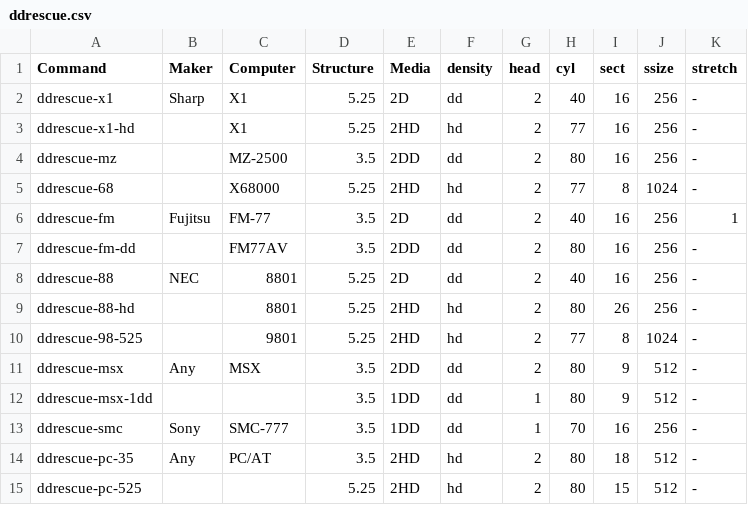
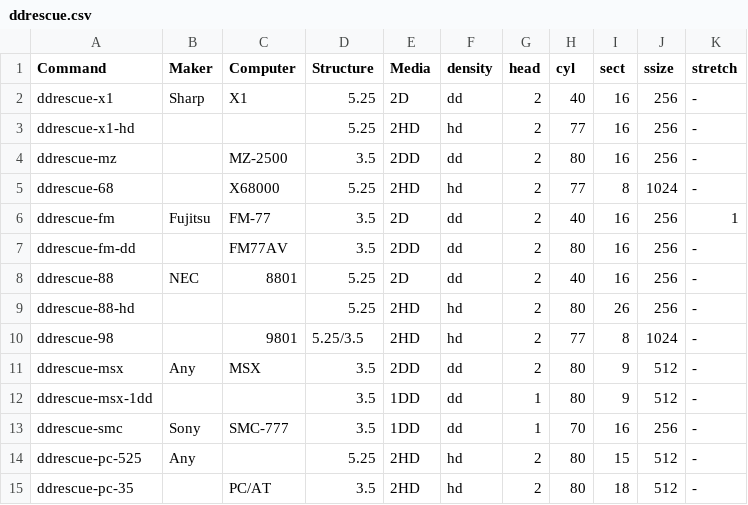
Before and after one commit to cybergarage/fdutils-aux-jp, a CSV file: ddrescue.csv, drawn as a sheet.

Commit message:
Rename ddrescue-98-525 to ddrescue-98

```diff
--- a/ddrescue.csv
+++ b/ddrescue.csv
@@ -2,3 +2,3 @@ Command,Maker,Computer,Structure,Media,density,head,cyl,sect,ssize,stretch
 ddrescue-x1,Sharp,X1,5.25,2D,dd,2,40,16,256,-
-ddrescue-x1-hd,,X1,5.25,2HD,hd,2,77,16,256,-
+ddrescue-x1-hd,,,5.25,2HD,hd,2,77,16,256,-
 ddrescue-mz,,MZ-2500,3.5,2DD,dd,2,80,16,256,-
@@ -8,4 +8,4 @@ ddrescue-fm-dd,,FM77AV,3.5,2DD,dd,2,80,16,256,-
 ddrescue-88,NEC,8801,5.25,2D,dd,2,40,16,256,-
-ddrescue-88-hd,,8801,5.25,2HD,hd,2,80,26,256,-
-ddrescue-98-525,,9801,5.25,2HD,hd,2,77,8,1024,-
+ddrescue-88-hd,,,5.25,2HD,hd,2,80,26,256,-
+ddrescue-98,,9801,5.25/3.5,2HD,hd,2,77,8,1024,-
 ddrescue-msx,Any,MSX,3.5,2DD,dd,2,80,9,512,-
@@ -13,3 +13,3 @@ ddrescue-msx-1dd,,,3.5,1DD,dd,1,80,9,512,-
 ddrescue-smc,Sony,SMC-777,3.5,1DD,dd,1,70,16,256,-
-ddrescue-pc-35,Any,PC/AT,3.5,2HD,hd,2,80,18,512,-
-ddrescue-pc-525,,,5.25,2HD,hd,2,80,15,512,-
+ddrescue-pc-525,Any,,5.25,2HD,hd,2,80,15,512,-
+ddrescue-pc-35,,PC/AT,3.5,2HD,hd,2,80,18,512,-
```
Also changed, not shown: 3 other files.
